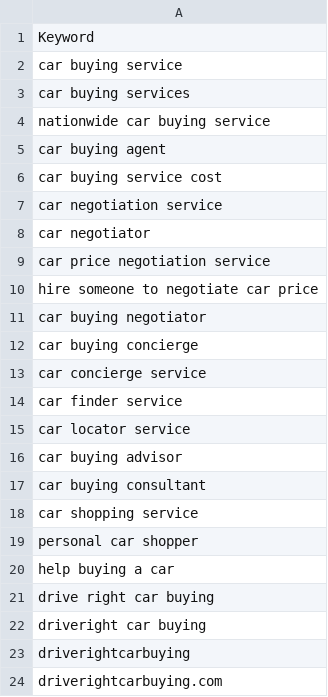
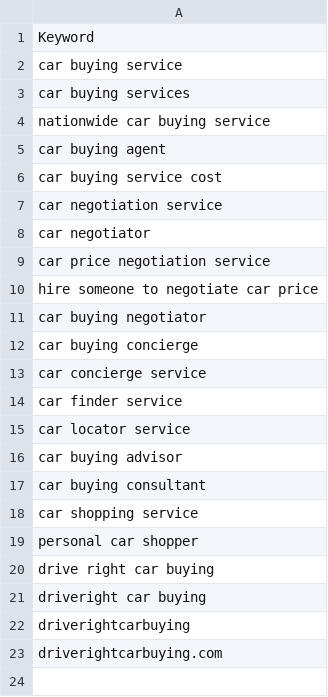
Before and after one commit to m1jenkins/Barton, a CSV file: outputs/2026-10-google-search-ads/keyword-planner/keywords.csv, drawn as a sheet; the diff names each change by its address in the sheet, - before the commit and + after, or states it on an @@ line.

```diff
--- a/outputs/2026-10-google-search-ads/keyword-planner/keywords.csv
+++ b/outputs/2026-10-google-search-ads/keyword-planner/keywords.csv
-row 20: help buying a car
```
Also changed, not shown: outputs/2026-10-google-search-ads/editor-import/04-keywords.csv, 7 other files.
